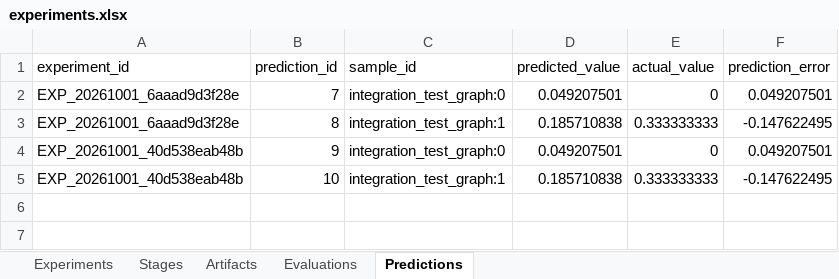
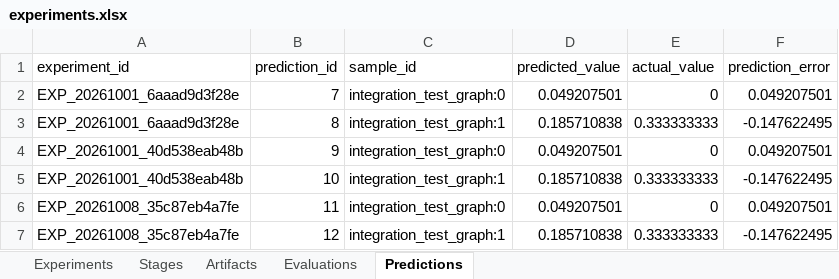
Before and after one commit to thaisgiolopes/csop-traditional-learning, an Excel workbook: experiments/reports/experiments.xlsx, sheet Predictions, drawn as a sheet; values as stored, in another font and other column widths than the file's, no borders; the diff names each change by its address in the sheet, - before the commit and + after, or states it on an @@ line.

```diff
--- a/experiments/reports/experiments.xlsx (sheet Predictions)
+++ b/experiments/reports/experiments.xlsx (sheet Predictions)
+row 6: EXP_20261008_35c87eb4a7fe | 11 | integration_test_graph:0 | 0.049207501 | 0 | 0.049207501
+row 7: EXP_20261008_35c87eb4a7fe | 12 | integration_test_graph:1 | 0.185710838 | 0.333333333 | -0.147622495
```
Also changed, not shown: sheet Artifacts, sheet Stages, sheet Experiments, sheet Evaluations, 38 other files.
